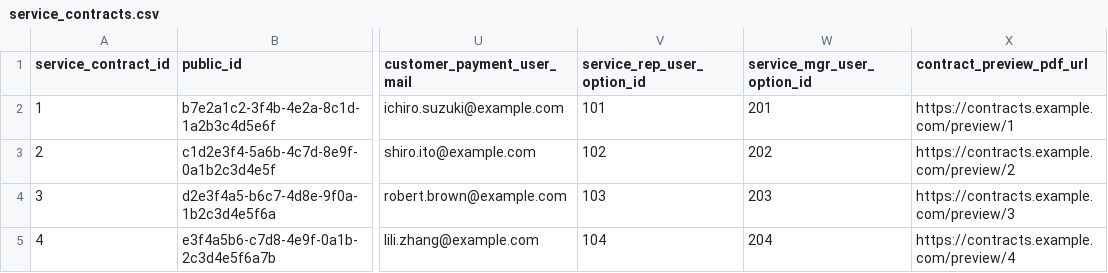
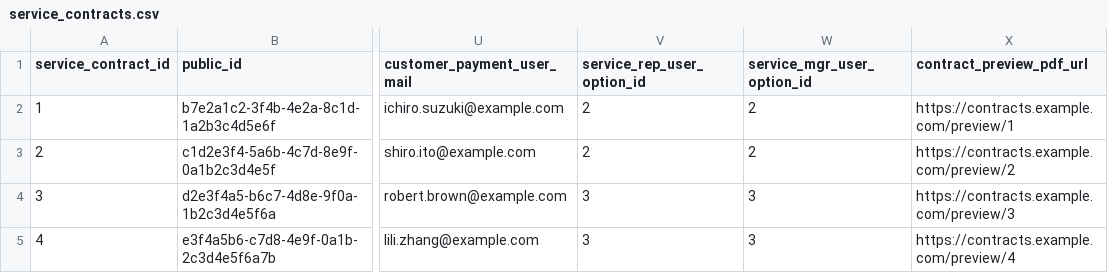
Before and after one commit to l-ryuya/linus-dbo-dd, a CSV file: database/seeders/base/csv/service_contracts.csv, drawn as a sheet; only a part is shown, gaps mark what is left out; the diff names each change by its address in the sheet, - before the commit and + after, or states it on an @@ line.

```diff
--- a/database/seeders/base/csv/service_contracts.csv
+++ b/database/seeders/base/csv/service_contracts.csv
-V2 (service_rep_user_option_id): 101
+V2 (service_rep_user_option_id): 2
-W2 (service_mgr_user_option_id): 201
+W2 (service_mgr_user_option_id): 2
-V3 (service_rep_user_option_id): 102
+V3 (service_rep_user_option_id): 2
-W3 (service_mgr_user_option_id): 202
+W3 (service_mgr_user_option_id): 2
-V4 (service_rep_user_option_id): 103
+V4 (service_rep_user_option_id): 3
-W4 (service_mgr_user_option_id): 203
+W4 (service_mgr_user_option_id): 3
-V5 (service_rep_user_option_id): 104
+V5 (service_rep_user_option_id): 3
-W5 (service_mgr_user_option_id): 204
+W5 (service_mgr_user_option_id): 3
```
Also changed, not shown: database/seeders/base/csv/user_options.csv, 12 other files.
